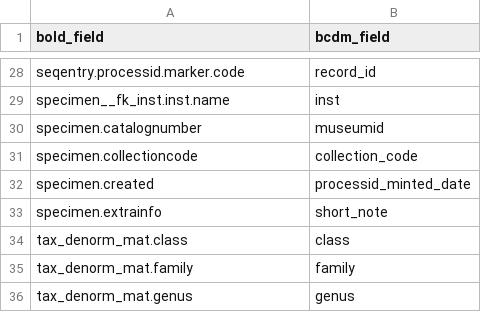
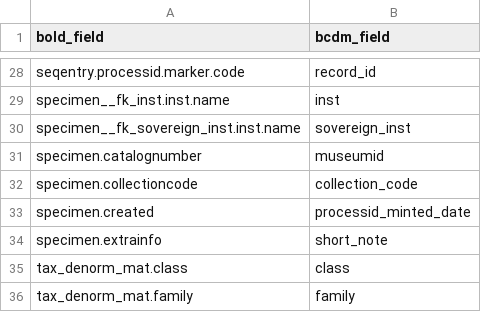
Before and after one commit to biolytica/bcdm-forensic-ext, a TSV file: mapping_BOLD_to_BCDM.tsv, drawn as a sheet; only a part is shown, gaps mark what is left out; the shorter side is filled out with more unchanged rows; the diff names each change by its address in the sheet, - before the commit and + after, or states it on an @@ line.

```diff
--- a/mapping_BOLD_to_BCDM.tsv
+++ b/mapping_BOLD_to_BCDM.tsv
+row 30: specimen__fk_sovereign_inst.inst.name | sovereign_inst
```
Also changed, not shown: controlled_vocabularies.tsv, mapping_BCDM_to_BOLD.tsv, 1 other file.
